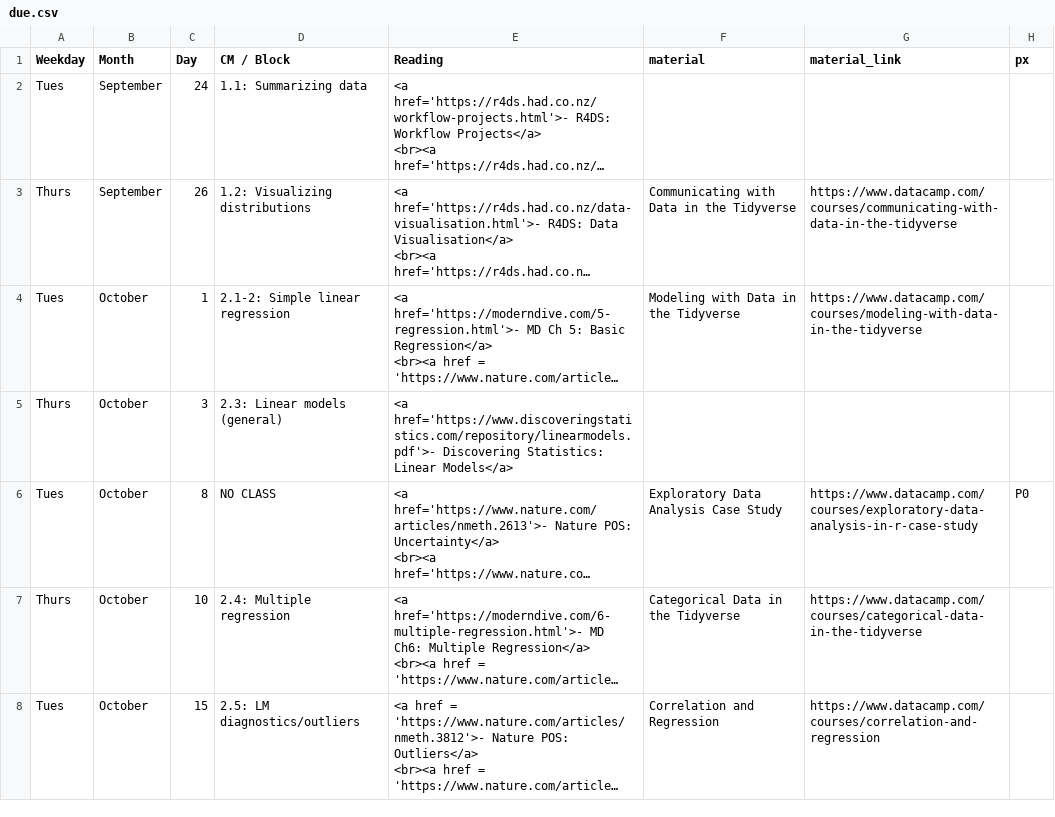
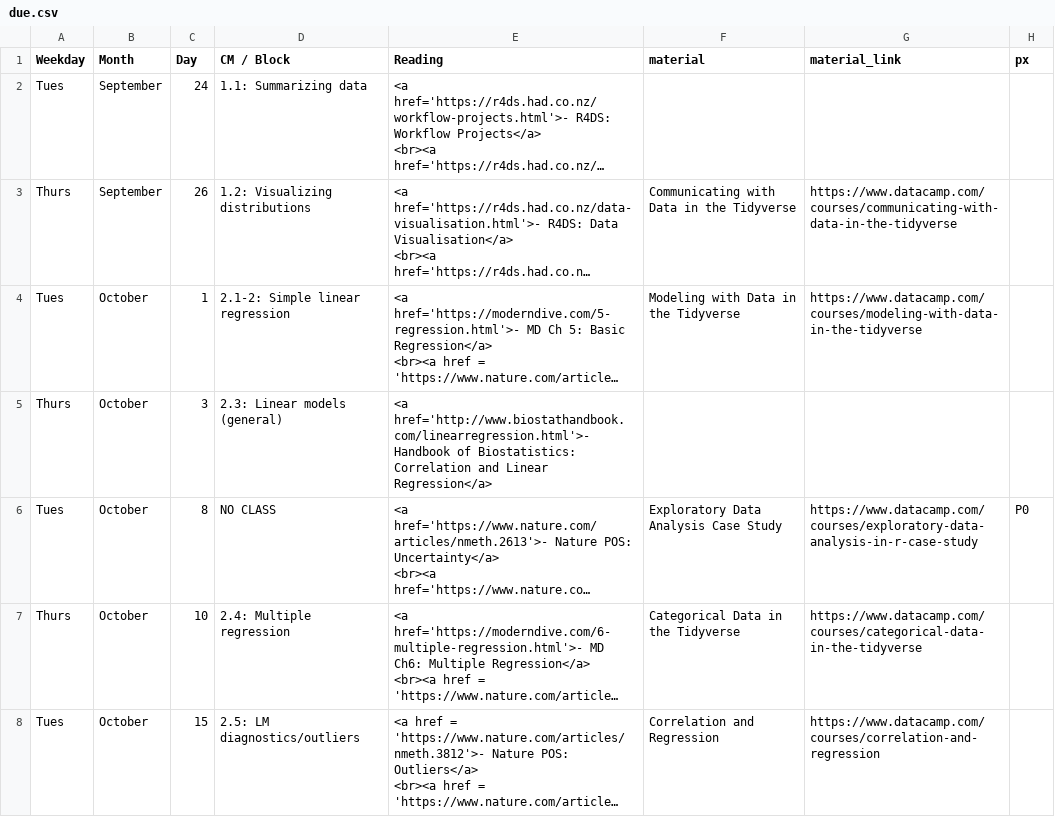
Before and after one commit to rebeccal/ohsu-math630, a CSV file: due.csv, drawn as a sheet; only a part is shown; long unchanged cells end in …; the diff names each change by its address in the sheet, - before the commit and + after, or states it on an @@ line.

Commit message:
Change readings - add Handbook of Biostatistics

```diff
--- a/due.csv
+++ b/due.csv
-E5 (Reading): <a href='https://www.discoveringstatistics.com/repository/linearmodels.pdf'>- Discovering Statistics: Linear Models</a>
+E5 (Reading): <a href='http://www.biostathandbook.com/linearregression.html'>- Handbook of Biostatistics: Correlation and Linear Regression</a>
```
Also changed, not shown: 7 other files.
